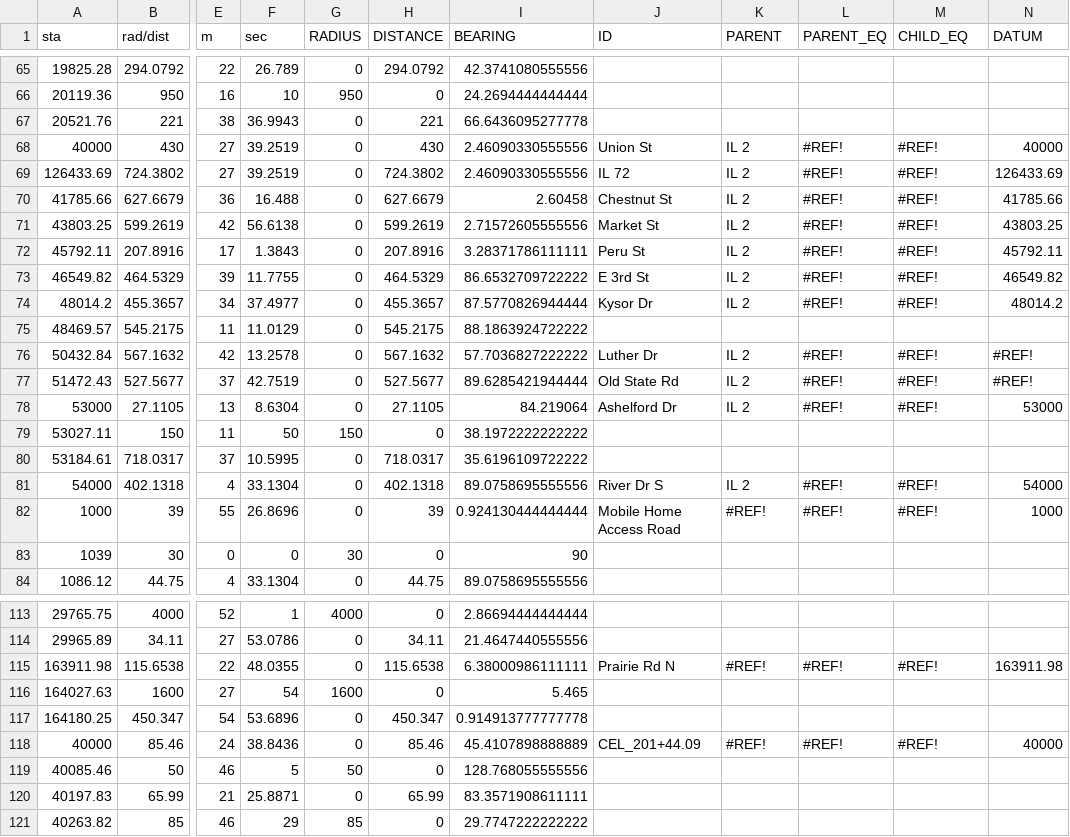
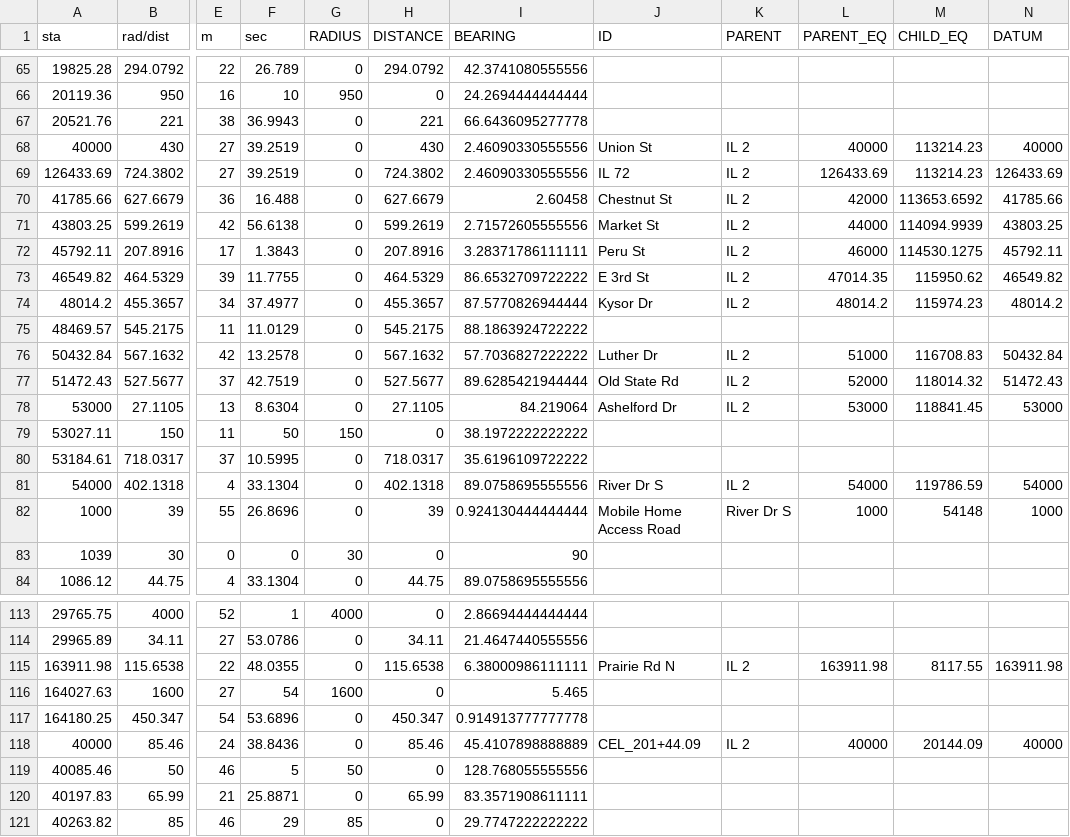
Before and after one commit to joelgraff/freecad-transportation-wb, a CSV file: data/alignment/HC_IL2_Rev2.csv, drawn as a sheet; only a part is shown, gaps mark what is left out; the diff covers the shown part only; the diff names each change by its address in the sheet, - before the commit and + after, or states it on an @@ line.

```diff
--- a/data/alignment/HC_IL2_Rev2.csv
+++ b/data/alignment/HC_IL2_Rev2.csv
-L68 (PARENT_EQ): #REF!
+L68 (PARENT_EQ): 40000
-M68:M69 (CHILD_EQ): #REF!
+M68:M69 (CHILD_EQ): 113214.23
-L69 (PARENT_EQ): #REF!
+L69 (PARENT_EQ): 126433.69
-L70 (PARENT_EQ): #REF!
+L70 (PARENT_EQ): 42000
-M70 (CHILD_EQ): #REF!
+M70 (CHILD_EQ): 113653.6592
-L71 (PARENT_EQ): #REF!
+L71 (PARENT_EQ): 44000
-M71 (CHILD_EQ): #REF!
+M71 (CHILD_EQ): 114094.9939
-L72 (PARENT_EQ): #REF!
+L72 (PARENT_EQ): 46000
-M72 (CHILD_EQ): #REF!
+M72 (CHILD_EQ): 114530.1275
-L73 (PARENT_EQ): #REF!
+L73 (PARENT_EQ): 47014.35
-M73 (CHILD_EQ): #REF!
+M73 (CHILD_EQ): 115950.62
-L74 (PARENT_EQ): #REF!
+L74 (PARENT_EQ): 48014.2
-M74 (CHILD_EQ): #REF!
+M74 (CHILD_EQ): 115974.23
-L76 (PARENT_EQ): #REF!
+L76 (PARENT_EQ): 51000
-M76 (CHILD_EQ): #REF!
+M76 (CHILD_EQ): 116708.83
-N76 (DATUM): #REF!
+N76 (DATUM): 50432.84
-L77 (PARENT_EQ): #REF!
+L77 (PARENT_EQ): 52000
-M77 (CHILD_EQ): #REF!
+M77 (CHILD_EQ): 118014.32
-N77 (DATUM): #REF!
+N77 (DATUM): 51472.43
-L78 (PARENT_EQ): #REF!
+L78 (PARENT_EQ): 53000
-M78 (CHILD_EQ): #REF!
+M78 (CHILD_EQ): 118841.45
-L81 (PARENT_EQ): #REF!
+L81 (PARENT_EQ): 54000
-M81 (CHILD_EQ): #REF!
+M81 (CHILD_EQ): 119786.59
-K82 (PARENT): #REF!
+K82 (PARENT): River Dr S
-L82 (PARENT_EQ): #REF!
+L82 (PARENT_EQ): 1000
-M82 (CHILD_EQ): #REF!
+M82 (CHILD_EQ): 54148
-K115 (PARENT): #REF!
+K115 (PARENT): IL 2
-L115 (PARENT_EQ): #REF!
+L115 (PARENT_EQ): 163911.98
-M115 (CHILD_EQ): #REF!
+M115 (CHILD_EQ): 8117.55
-K118 (PARENT): #REF!
+K118 (PARENT): IL 2
-L118 (PARENT_EQ): #REF!
+L118 (PARENT_EQ): 40000
-M118 (CHILD_EQ): #REF!
+M118 (CHILD_EQ): 20144.09
```
Also changed, not shown: 42 edited cells elsewhere in this file, 3 other files.
